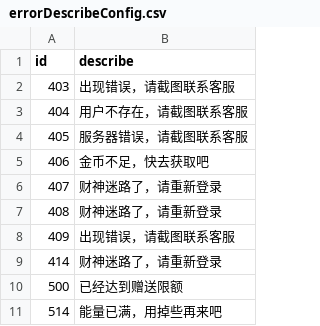
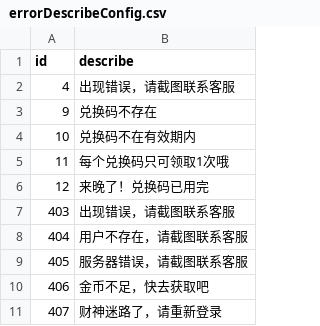
Before and after one commit to gamevagrant/csll, a CSV file: Assets/ArtResources/csv/errorDescribeConfig.csv, drawn as a sheet; only a part is shown; the shorter side is filled out with more unchanged rows.

```diff
--- a/Assets/ArtResources/csv/errorDescribeConfig.csv
+++ b/Assets/ArtResources/csv/errorDescribeConfig.csv
@@ -1,2 +1,7 @@
 id,describe
+4,出现错误，请截图联系客服
+9,兑换码不存在
+10,兑换码不在有效期内
+11,每个兑换码只可领取1次哦
+12,来晚了！兑换码已用完
 403,出现错误，请截图联系客服
```
Also changed, not shown: 25 other files.
